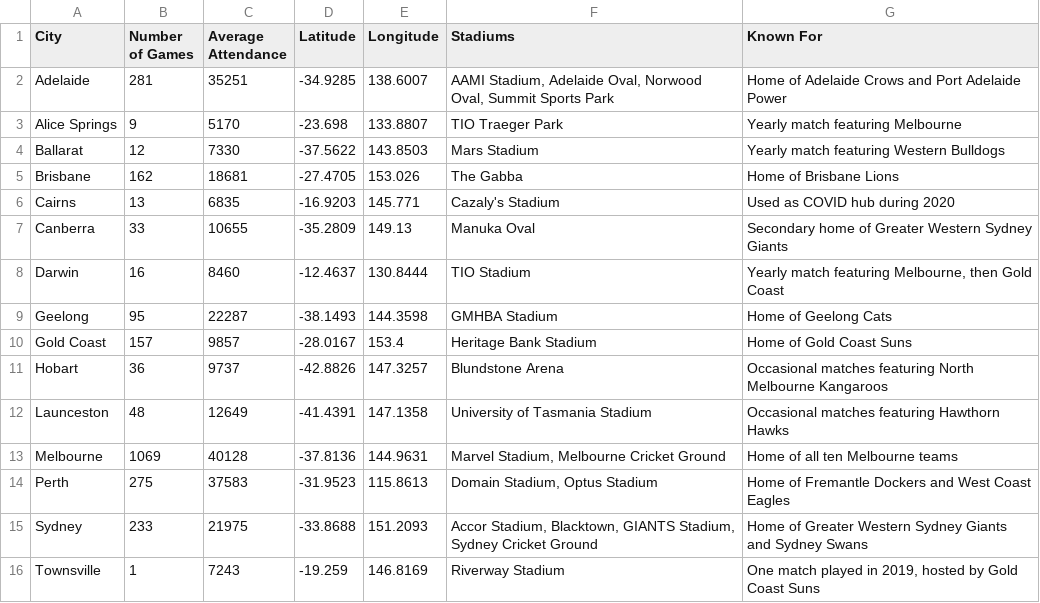
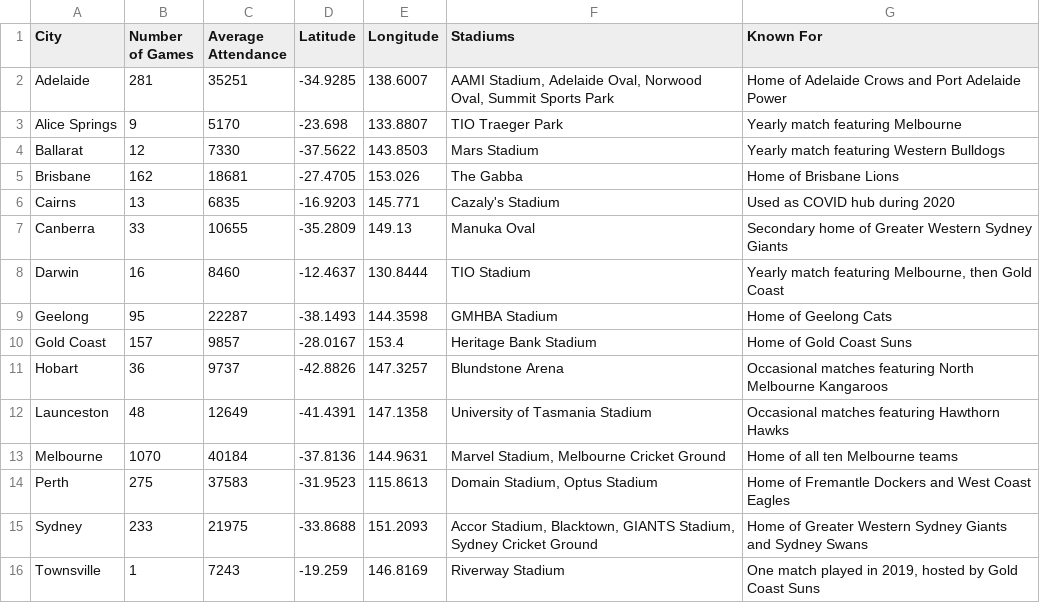
Before and after one commit to vardyparty/FIT3179_Vis2, a CSV file: cities.csv, drawn as a sheet.

Commit message:
Update cities.csv

```diff
--- a/cities.csv
+++ b/cities.csv
@@ -12,3 +12,3 @@ Hobart,36,9737,-42.8826,147.3257,Blundstone Arena,Occasional matches featuring N
 Launceston,48,12649,-41.4391,147.1358,University of Tasmania Stadium,Occasional matches featuring Hawthorn Hawks
-Melbourne,1069,40128,-37.8136,144.9631,"Marvel Stadium, Melbourne Cricket Ground",Home of all ten Melbourne teams
+Melbourne,1070,40184,-37.8136,144.9631,"Marvel Stadium, Melbourne Cricket Ground",Home of all ten Melbourne teams
 Perth,275,37583,-31.9523,115.8613,"Domain Stadium, Optus Stadium",Home of Fremantle Dockers and West Coast Eagles
```
